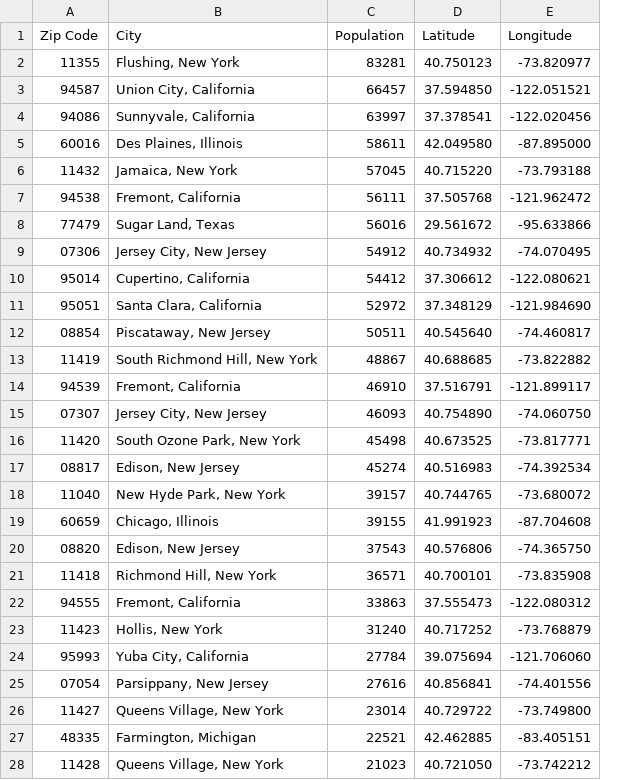
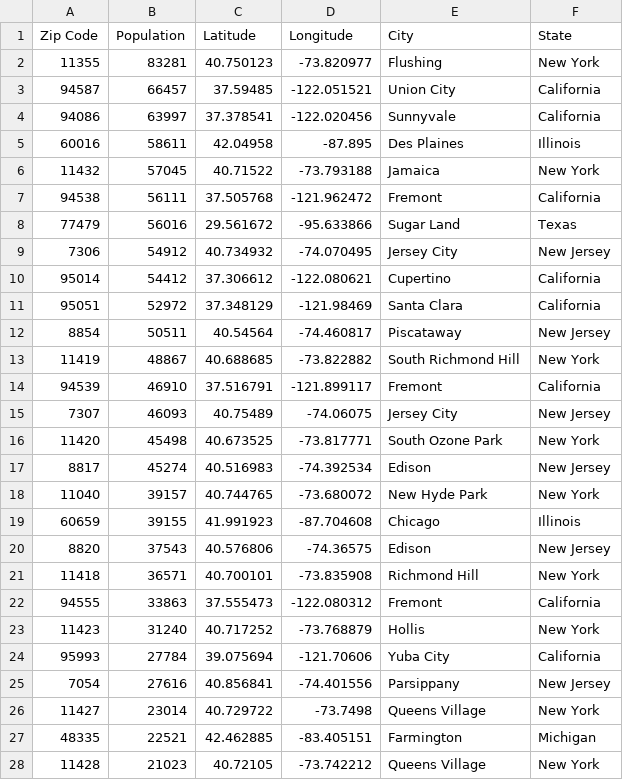
Before and after one commit to seethaparamesh/github-example, a CSV file: TopIndianPopulationZIP.csv, drawn as a sheet; only a part is shown; removed rows and columns are numbered as before the commit, all else as after; the diff covers the shown part only; the diff names each change by its address in the sheet, - before the commit and + after, or states it on an @@ line.

Commit message:
upadte1

```diff
--- a/TopIndianPopulationZIP.csv
+++ b/TopIndianPopulationZIP.csv
-column B (City), rows 2-14: Flushing, New York | Union City, California | Sunnyvale, California | Des Plaines, Illinois | Jamaica, New York | Fremont, California | Sugar Land, Texas | Jersey City, New Jersey | Cupertino, California | Santa Clara, California | Piscataway, New Jersey | South Richmond Hill, New York | Fremont, California; rows 16-28: South Ozone Park, New York | Edison, New Jersey | New Hyde Park, New York | Chicago, Illinois | Edison, New Jersey | Richmond Hill, New York | Fremont, California | Hollis, New York | Yuba City, California | Parsippany, New Jersey | Queens Village, New York | Farmington, Michigan | Queens Village, New York
+column E (City), rows 2-14: Flushing | Union City | Sunnyvale | Des Plaines | Jamaica | Fremont | Sugar Land | Jersey City | Cupertino | Santa Clara | Piscataway | South Richmond Hill | Fremont; rows 16-28: South Ozone Park | Edison | New Hyde Park | Chicago | Edison | Richmond Hill | Fremont | Hollis | Yuba City | Parsippany | Queens Village | Farmington | Queens Village
+column F (State), rows 2-14: New York | California | California | Illinois | New York | California | Texas | New Jersey | California | California | New Jersey | New York | California; rows 16-28: New York | New Jersey | New York | Illinois | New Jersey | New York | California | New York | California | New Jersey | New York | Michigan | New York
-C3 (Latitude): 37.594850
+C3 (Latitude): 37.59485
-C5 (Latitude): 42.049580
+C5 (Latitude): 42.04958
-D5 (Longitude): -87.895000
+D5 (Longitude): -87.895
-C6 (Latitude): 40.715220
+C6 (Latitude): 40.71522
-A9 (Zip Code): 07306
+A9 (Zip Code): 7306
-D11 (Longitude): -121.984690
+D11 (Longitude): -121.98469
-A12 (Zip Code): 08854
+A12 (Zip Code): 8854
-C12 (Latitude): 40.545640
+C12 (Latitude): 40.54564
-row 15: 07307 | Jersey City, New Jersey | 46093 | 40.754890 | -74.060750
+row 15: 7307 | 46093 | 40.75489 | -74.06075 | Jersey City | New Jersey
-A17 (Zip Code): 08817
+A17 (Zip Code): 8817
-A20 (Zip Code): 08820
+A20 (Zip Code): 8820
-D20 (Longitude): -74.365750
+D20 (Longitude): -74.36575
-D24 (Longitude): -121.706060
+D24 (Longitude): -121.70606
-A25 (Zip Code): 07054
+A25 (Zip Code): 7054
-D26 (Longitude): -73.749800
+D26 (Longitude): -73.7498
-C28 (Latitude): 40.721050
+C28 (Latitude): 40.72105
```
Also changed, not shown: 12 edited cells elsewhere in this file.
